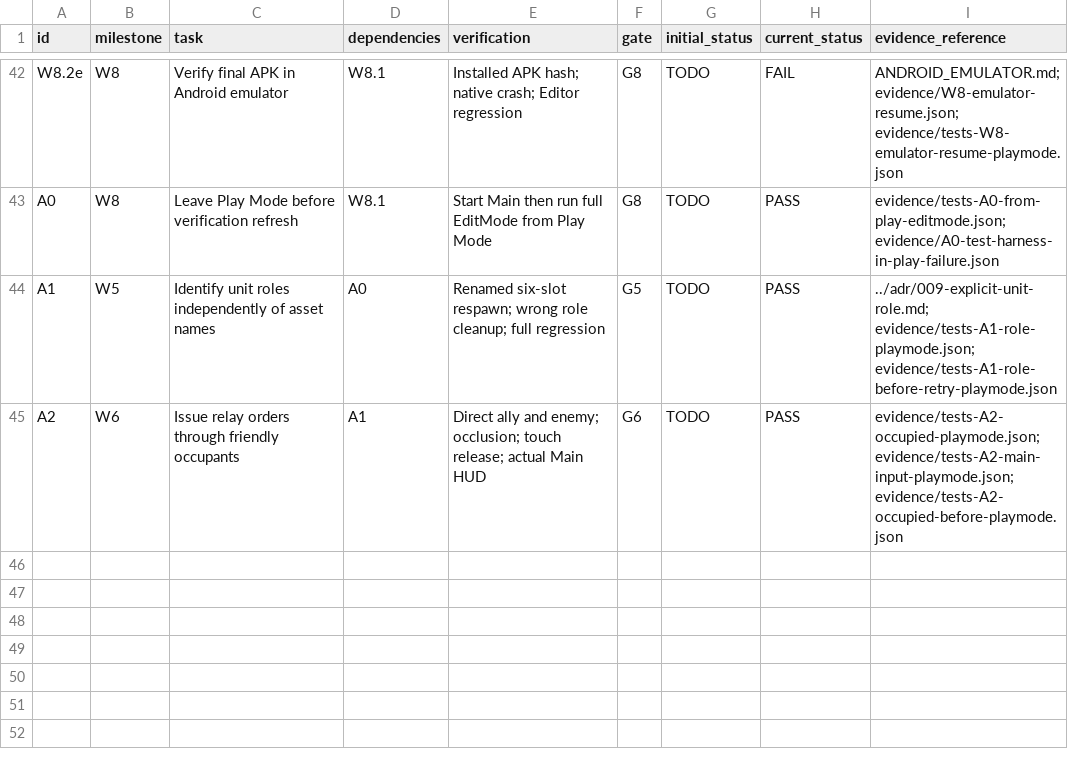
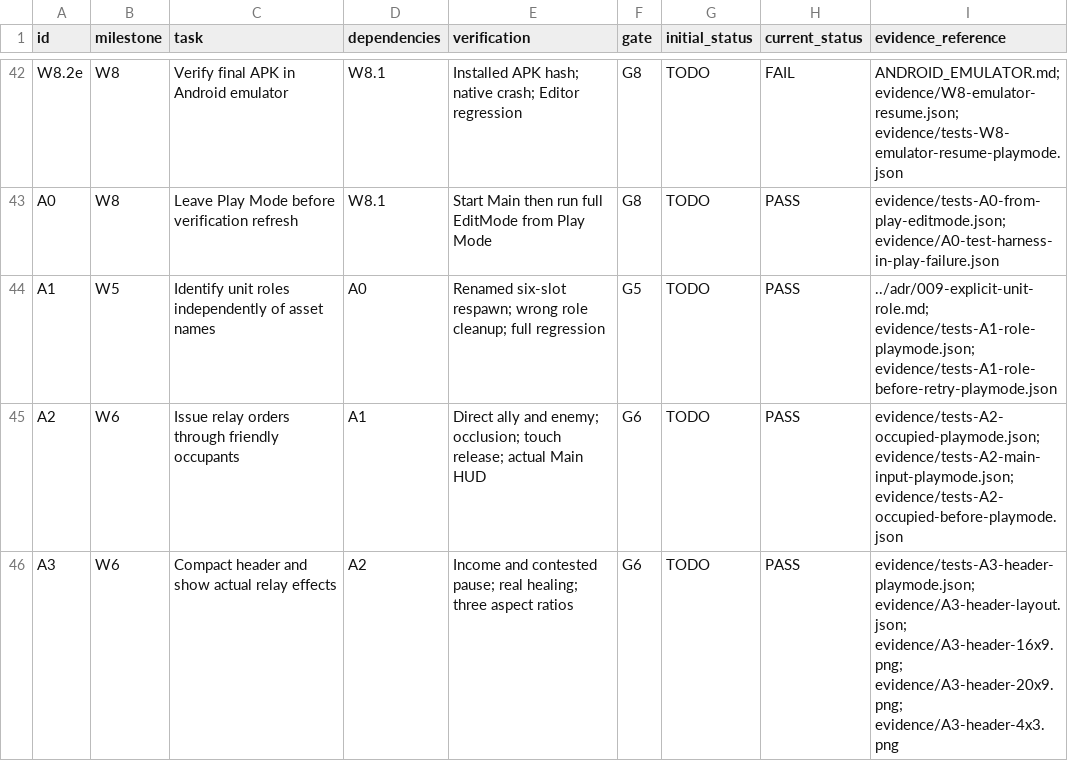
Before and after one commit to ZheleznovAG/SectorLab, a CSV file: docs/agent_execution/WORK_ITEMS.csv, drawn as a sheet; only a part is shown, gaps mark what is left out; the diff names each change by its address in the sheet, - before the commit and + after, or states it on an @@ line.

Commit message:
ui: compact match header and show relay income

```diff
--- a/docs/agent_execution/WORK_ITEMS.csv
+++ b/docs/agent_execution/WORK_ITEMS.csv
+row 46: A3 | W6 | Compact header and show actual relay effects | A2 | Income and contested pause; real healing; three aspect ratios | G6 | TODO | PASS | evidence/tests-A3-header-playmode.json; evidence/A3-header-layout.json; evidence/A3-header-16x9.png; evidence/A3-header-20x9.png; evidence/A3-header-4x3.png
```
Also changed, not shown: 10 other files.
